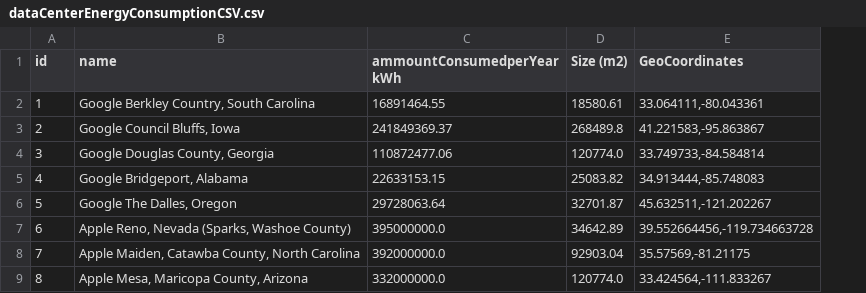
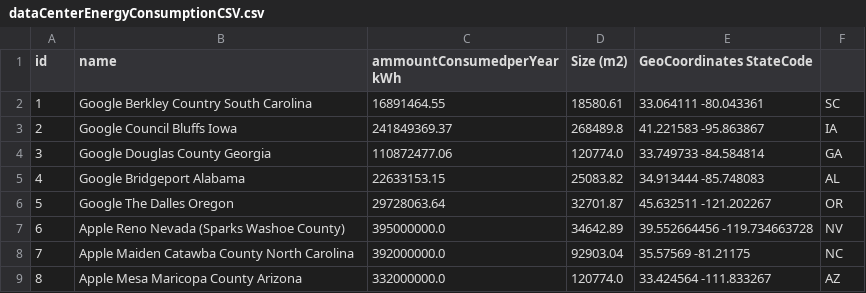
Before and after one commit to hichambab/heafi-data-integration-project, a CSV file: 0_datasets/dataCenterEnergyConsumptionCSV.csv, drawn as a sheet; removed rows and columns are numbered as before the commit, all else as after; the diff names each change by its address in the sheet, - before the commit and + after, or states it on an @@ line.

Commit message:
data adjustments

```diff
--- a/0_datasets/dataCenterEnergyConsumptionCSV.csv
+++ b/0_datasets/dataCenterEnergyConsumptionCSV.csv
-column E (GeoCoordinates), rows 2-9: 33.064111,-80.043361 | 41.221583,-95.863867 | 33.749733,-84.584814 | 34.913444,-85.748083 | 45.632511,-121.202267 | 39.552664456,-119.734663728 | 35.57569,-81.21175 | 33.424564,-111.833267
+column E (GeoCoordinates StateCode), rows 2-9: 33.064111 -80.043361 | 41.221583 -95.863867 | 33.749733 -84.584814 | 34.913444 -85.748083 | 45.632511 -121.202267 | 39.552664456 -119.734663728 | 35.57569 -81.21175 | 33.424564 -111.833267
+column F, rows 2-9: SC | IA | GA | AL | OR | NV | NC | AZ
-B2 (name): Google Berkley Country, South Carolina
+B2 (name): Google Berkley Country South Carolina
-B3 (name): Google Council Bluffs, Iowa
+B3 (name): Google Council Bluffs Iowa
-B4 (name): Google Douglas County, Georgia
+B4 (name): Google Douglas County Georgia
-B5 (name): Google Bridgeport, Alabama
+B5 (name): Google Bridgeport Alabama
-B6 (name): Google The Dalles, Oregon
+B6 (name): Google The Dalles Oregon
-B7 (name): Apple Reno, Nevada (Sparks, Washoe County)
+B7 (name): Apple Reno Nevada (Sparks Washoe County)
-B8 (name): Apple Maiden, Catawba County, North Carolina
+B8 (name): Apple Maiden Catawba County North Carolina
-B9 (name): Apple Mesa, Maricopa County, Arizona
+B9 (name): Apple Mesa Maricopa County Arizona
```
Also changed, not shown: 0_datasets/location.csv, 0_datasets/solarFarmProduction.csv, 1 other file.
